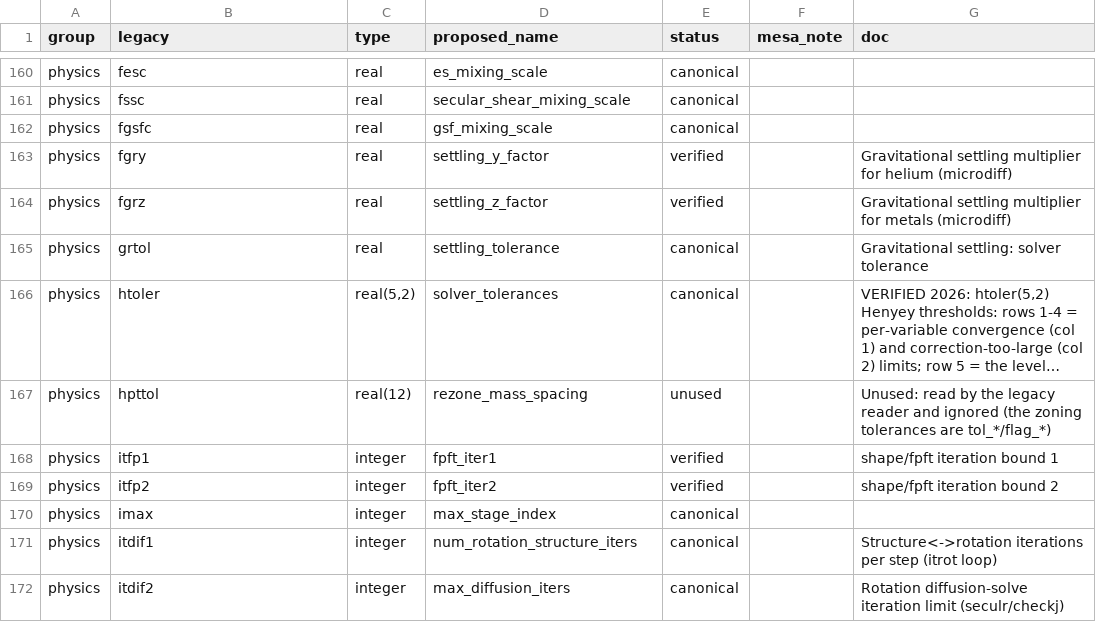
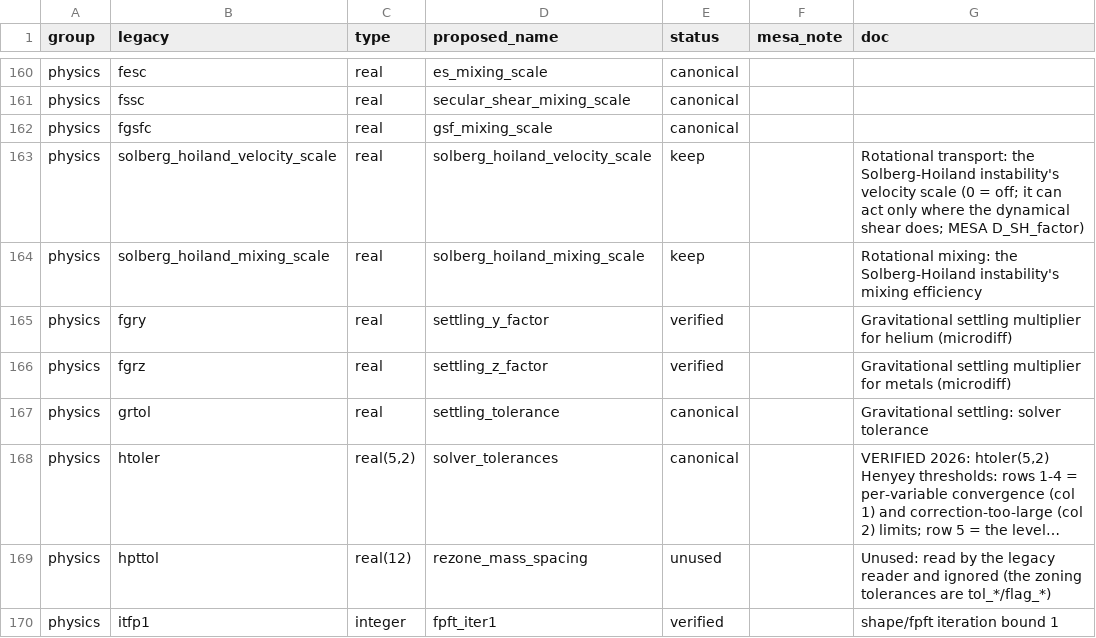
Before and after one commit to parallelpro/yrec, a TSV file: src/defaults/controls_registry.tsv, drawn as a sheet; only a part is shown, gaps mark what is left out; the shorter side is filled out with more unchanged rows; long unchanged cells end in ….

Commit message:
rotation: the Solberg-Hoiland instability as a fourth mechanism, off by default
Pinsonneault (1988, section II.E) lists three dynamical instabilities
(convection, Solberg-Hoiland, the dynamical shear) and three secular
ones (Eddington-Sweet circulation, GSF, the secular shear); the 2025
code had all but Solberg-Hoiland. compute_solberg_hoiland_velocity
takes the next transport slot: an interface is unstable where
N^2 + kappa^2 < 0, kappa^2 = 4 omega^2 + 2 omega d omega/d ln r, with
N^2 = N_T^2 + N_mu^2 from the dynamical and secular shear's
stratifications; its velocity is the dynamical shear's form with its
own limit. That limit is never below the dynamical-shear limit, so it
acts only where the dynamical shear does.

Controls solberg_hoiland_velocity_scale (default 0, off) and
solberg_hoiland_mixing_scale (1); profile column v_sh (opt-in).

Measured: off, the 50 self-contained decks are byte-identical in every
output file; on (scale 1), 23 of the 26 rotating decks are, and the
three with the most dynamical shear move by at most 3.1e-4 dex in log L
(rv_sbm2: 4.4% in the final surface omega). Seven kernel checks; eight
mutations, all caught. The controls dumps and the kernel test's pin are
regenerated (two lines in the pristine dump; seven checks);
test_rotation keeps the default. docs/ROTATION_VALIDATION.md section 5,
ROADMAP "rotation/ Stage E".

Assisted by Claude

```diff
--- a/src/defaults/controls_registry.tsv
+++ b/src/defaults/controls_registry.tsv
@@ -162,2 +162,4 @@ physics	fssc	real	secular_shear_mixing_scale	canonical
 physics	fgsfc	real	gsf_mixing_scale	canonical		
+physics	solberg_hoiland_velocity_scale	real	solberg_hoiland_velocity_scale	keep		Rotational transport: the Solberg-Hoiland instability's velocity scale (0 = off; it can act only where the dynamical shear does; MESA D_SH_factor)
+physics	solberg_hoiland_mixing_scale	real	solberg_hoiland_mixing_scale	keep		Rotational mixing: the Solberg-Hoiland instability's mixing efficiency
 physics	fgry	real	settling_y_factor	verified		Gravitational settling multiplier for helium (microdiff)
```
Also changed, not shown: 29 other files.
